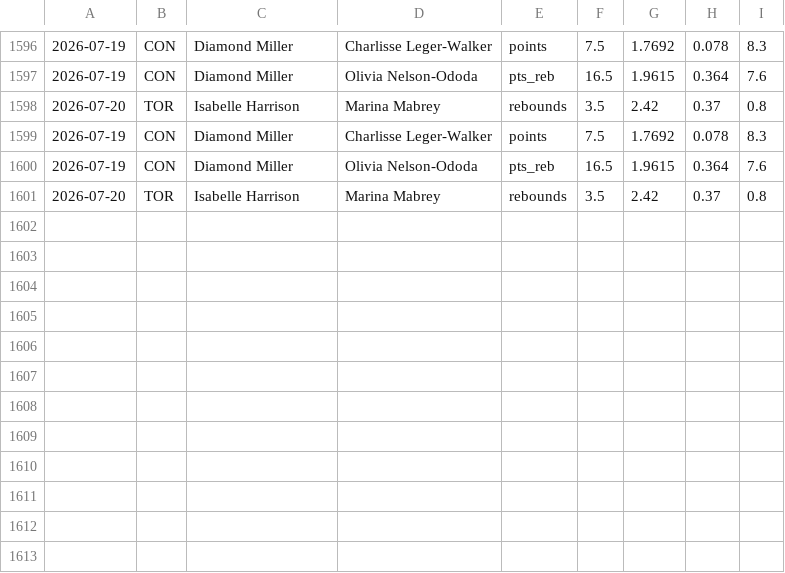
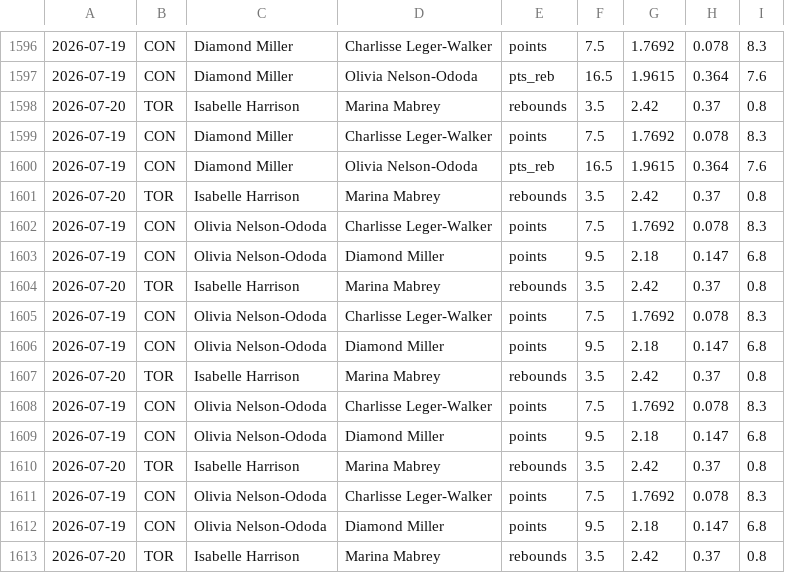
Before and after one commit to fgf9p6ks2f-ux/tennis-odds-collector, a CSV file: wnba_capped_legs.csv, drawn as a sheet; only a part is shown, gaps mark what is left out.

Commit message:
vm loop data [skip ci]

```diff
--- a/wnba_capped_legs.csv
+++ b/wnba_capped_legs.csv
@@ -1601 +1601,13 @@
 2026-07-20,TOR,Isabelle Harrison,Marina Mabrey,rebounds,3.5,2.42,0.37,0.8
+2026-07-19,CON,Olivia Nelson-Ododa,Charlisse Leger-Walker,points,7.5,1.7692,0.078,8.3
+2026-07-19,CON,Olivia Nelson-Ododa,Diamond Miller,points,9.5,2.18,0.147,6.8
+2026-07-20,TOR,Isabelle Harrison,Marina Mabrey,rebounds,3.5,2.42,0.37,0.8
+2026-07-19,CON,Olivia Nelson-Ododa,Charlisse Leger-Walker,points,7.5,1.7692,0.078,8.3
+2026-07-19,CON,Olivia Nelson-Ododa,Diamond Miller,points,9.5,2.18,0.147,6.8
+2026-07-20,TOR,Isabelle Harrison,Marina Mabrey,rebounds,3.5,2.42,0.37,0.8
+2026-07-19,CON,Olivia Nelson-Ododa,Charlisse Leger-Walker,points,7.5,1.7692,0.078,8.3
+2026-07-19,CON,Olivia Nelson-Ododa,Diamond Miller,points,9.5,2.18,0.147,6.8
+2026-07-20,TOR,Isabelle Harrison,Marina Mabrey,rebounds,3.5,2.42,0.37,0.8
+2026-07-19,CON,Olivia Nelson-Ododa,Charlisse Leger-Walker,points,7.5,1.7692,0.078,8.3
+2026-07-19,CON,Olivia Nelson-Ododa,Diamond Miller,points,9.5,2.18,0.147,6.8
+2026-07-20,TOR,Isabelle Harrison,Marina Mabrey,rebounds,3.5,2.42,0.37,0.8
```
Also changed, not shown: 8 other files.
